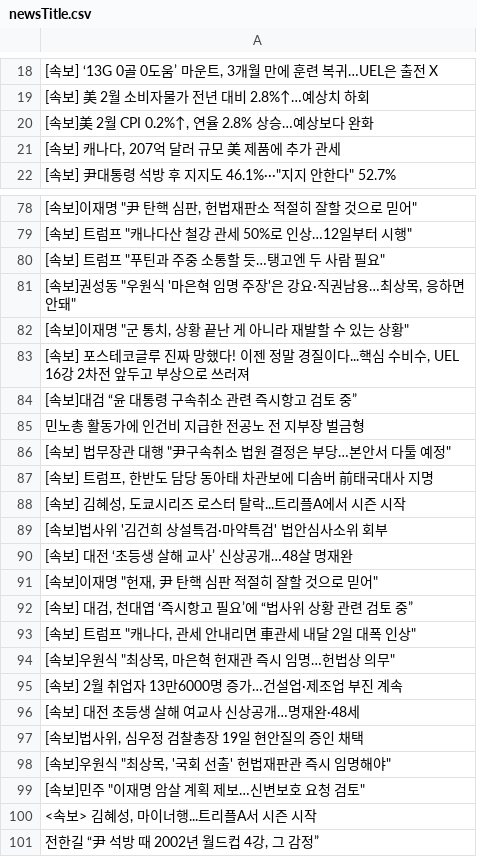
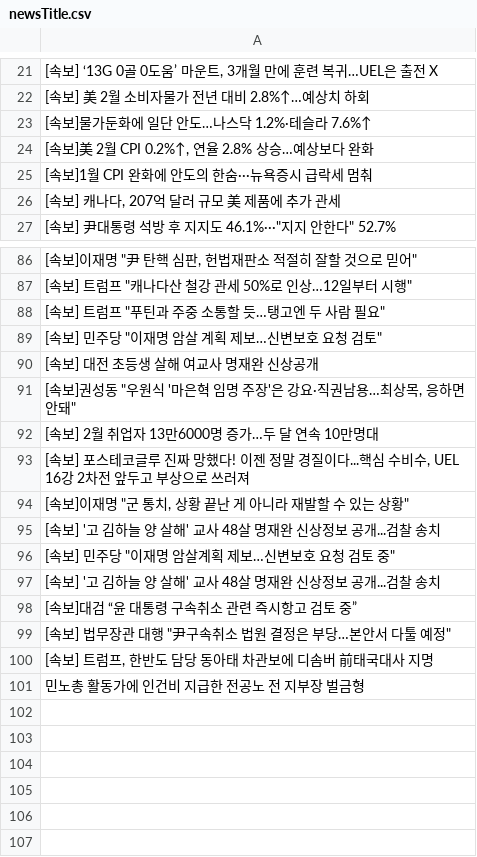
Before and after one commit to junhongkwon/News, a CSV file: newsTitle.csv, drawn as a sheet; only a part is shown, gaps mark what is left out; the diff covers the shown part only.

Commit message:
newsDataCollection

```diff
--- a/newsTitle.csv
+++ b/newsTitle.csv
@@ -19,3 +22,5 @@
  [속보] 美 2월 소비자물가 전년 대비 2.8%↑…예상치 하회
+ [속보]물가둔화에 일단 안도…나스닥 1.2%·테슬라 7.6%↑
 " [속보]美 2월 CPI 0.2%↑, 연율 2.8% 상승…예상보다 완화 "
+ [속보]1월 CPI 완화에 안도의 한숨···뉴욕증시 급락세 멈춰
 " [속보] 캐나다, 207억 달러 규모 美 제품에 추가 관세 "
@@ -80,22 +88,14 @@
 " [속보] 트럼프 ""푸틴과 주중 소통할 듯…탱고엔 두 사람 필요"" "
+" [속보] 민주당 ""이재명 암살 계획 제보…신변보호 요청 검토"" "
+ [속보] 대전 초등생 살해 여교사 명재완 신상공개
 " [속보]권성동 ""우원식 '마은혁 임명 주장'은 강요·직권남용…최상목, 응하면 안돼"" "
+ [속보] 2월 취업자 13만6000명 증가…두 달 연속 10만명대
+" [속보] 포스테코글루 진짜 망했다! 이젠 정말 경질이다...핵심 수비수, UEL 16강 2차전 앞두고 부상으로 쓰러져 "
 " [속보]이재명 ""군 통치, 상황 끝난 게 아니라 재발할 수 있는 상황"" "
-" [속보] 포스테코글루 진짜 망했다! 이젠 정말 경질이다...핵심 수비수, UEL 16강 2차전 앞두고 부상으로 쓰러져 "
+ [속보] '고 김하늘 양 살해' 교사 48살 명재완 신상정보 공개...검찰 송치
+" [속보] 민주당 ""이재명 암살계획 제보…신변보호 요청 검토 중"" "
+ [속보] '고 김하늘 양 살해' 교사 48살 명재완 신상정보 공개...검찰 송치
  [속보]대검 “윤 대통령 구속취소 관련 즉시항고 검토 중”
- 민노총 활동가에 인건비 지급한 전공노 전 지부장 벌금형
 " [속보] 법무장관 대행 ""尹구속취소 법원 결정은 부당…본안서 다툴 예정"" "
 " [속보] 트럼프, 한반도 담당 동아태 차관보에 디솜버 前태국대사 지명 "
-" [속보] 김혜성, 도쿄시리즈 로스터 탈락...트리플A에서 시즌 시작 "
- [속보]법사위 '김건희 상설특검·마약특검' 법안심사소위 회부
- [속보] 대전 ‘초등생 살해 교사’ 신상공개…48살 명재완
-" [속보]이재명 ""헌재, 尹 탄핵 심판 적절히 잘할 것으로 믿어"" "
-" [속보] 대검, 천대엽 ‘즉시항고 필요’에 “법사위 상황 관련 검토 중” "
-" [속보] 트럼프 ""캐나다, 관세 안내리면 車관세 내달 2일 대폭 인상"" "
-" [속보]우원식 ""최상목, 마은혁 헌재관 즉시 임명…헌법상 의무"" "
- [속보] 2월 취업자 13만6000명 증가…건설업·제조업 부진 계속
- [속보] 대전 초등생 살해 여교사 신상공개…명재완·48세
-" [속보]법사위, 심우정 검찰총장 19일 현안질의 증인 채택 "
-" [속보]우원식 ""최상목, '국회 선출' 헌법재판관 즉시 임명해야"" "
-" [속보]민주 ""이재명 암살 계획 제보…신변보호 요청 검토"" "
-" <속보> 김혜성, 마이너행...트리플A서 시즌 시작 "
-" 전한길 “尹 석방 때 2002년 월드컵 4강, 그 감정” "
+ 민노총 활동가에 인건비 지급한 전공노 전 지부장 벌금형
```
Also changed, not shown: 6 added rows and 9 moved rows elsewhere in this file.
